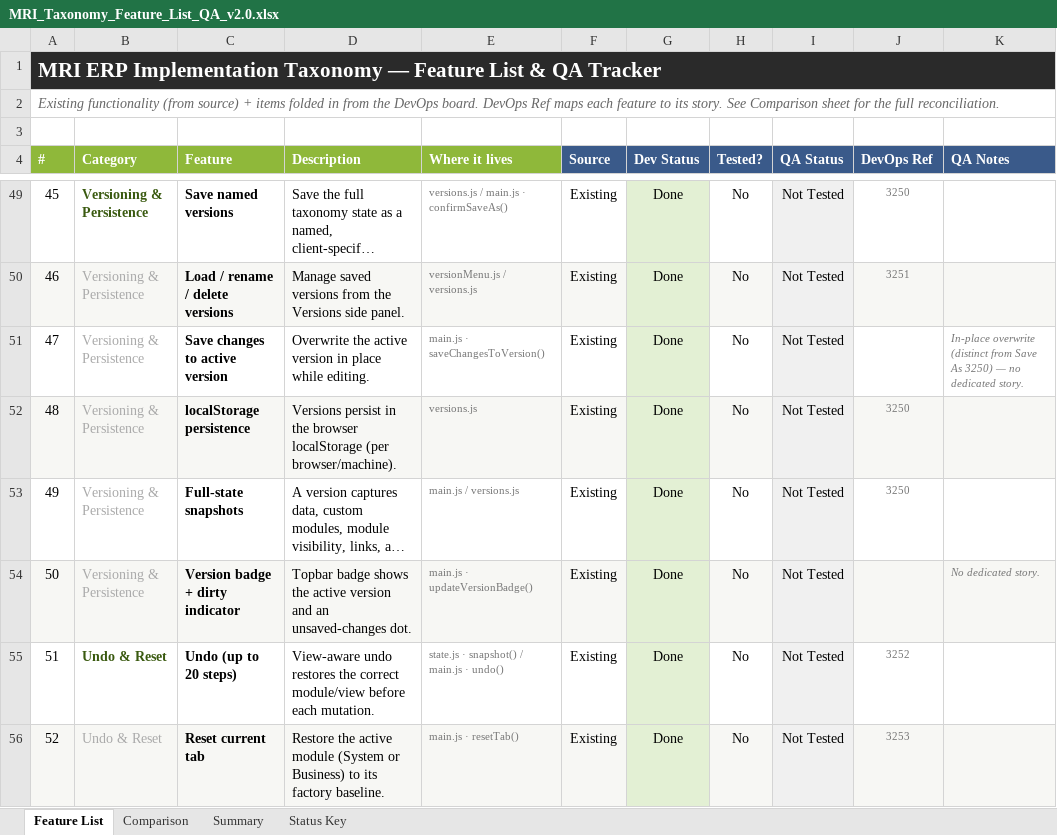
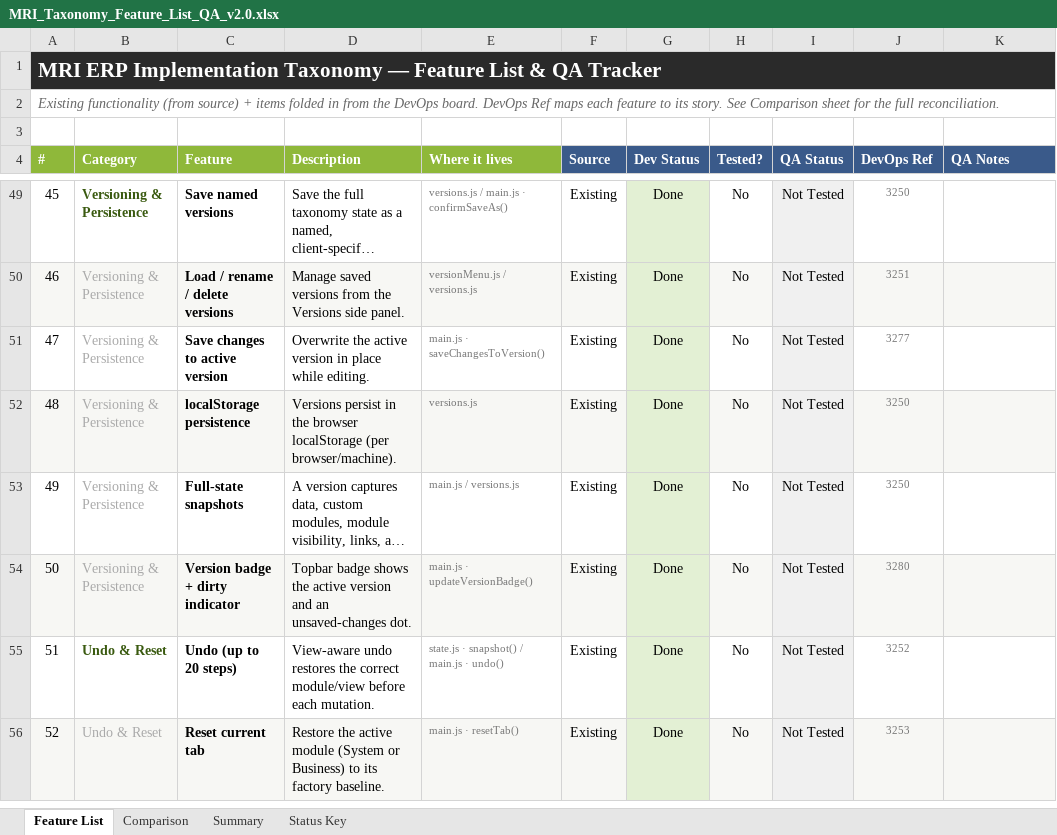
Before and after one commit to SHAUNFRODSHAM/mri-taxonomy, an Excel workbook: MRI_Taxonomy_Feature_List_QA_v2.0.xlsx, sheet Feature List, drawn as a sheet; only a part is shown, gaps mark what is left out; long unchanged cells end in …; values as stored, in another font and other column widths than the file's, no borders; the diff covers the shown part only; the diff names each change by its address in the sheet, - before the commit and + after, or states it on an @@ line.

```diff
--- a/MRI_Taxonomy_Feature_List_QA_v2.0.xlsx (sheet Feature List)
+++ b/MRI_Taxonomy_Feature_List_QA_v2.0.xlsx (sheet Feature List)
-J51 (DevOps Ref): (empty)
+J51 (DevOps Ref): 3277
-K51 (QA Notes): In-place overwrite (distinct from Save As 3250) — no dedicated story.
+K51 (QA Notes): (empty)
-J54 (DevOps Ref): (empty)
+J54 (DevOps Ref): 3280
-K54 (QA Notes): No dedicated story.
+K54 (QA Notes): (empty)
```
Also changed, not shown: 6 added rows and 16 edited cells elsewhere in this sheet, sheet Comparison, sheet Summary.
